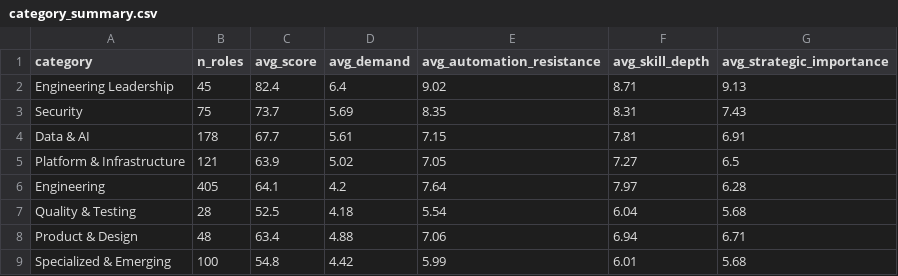
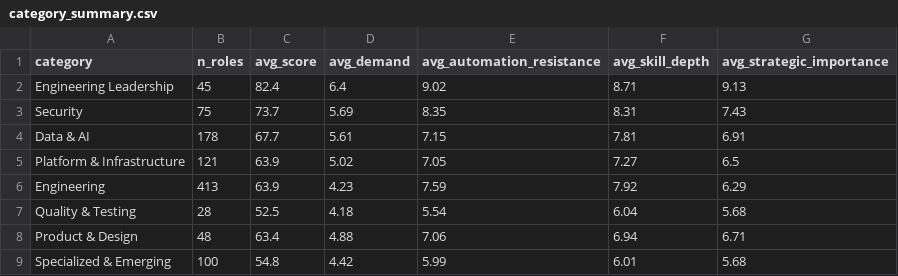
Before and after one commit to AmirF194/aiproof, a CSV file: data/processed/category_summary.csv, drawn as a sheet.

```diff
--- a/data/processed/category_summary.csv
+++ b/data/processed/category_summary.csv
@@ -5,3 +5,3 @@ Data & AI,178,67.7,5.61,7.15,7.81,6.91
 Platform & Infrastructure,121,63.9,5.02,7.05,7.27,6.5
-Engineering,405,64.1,4.2,7.64,7.97,6.28
+Engineering,413,63.9,4.23,7.59,7.92,6.29
 Quality & Testing,28,52.5,4.18,5.54,6.04,5.68
```
Also changed, not shown: data/processed/role_ranking.csv, data/processed/score_components.csv, 14 other files.
